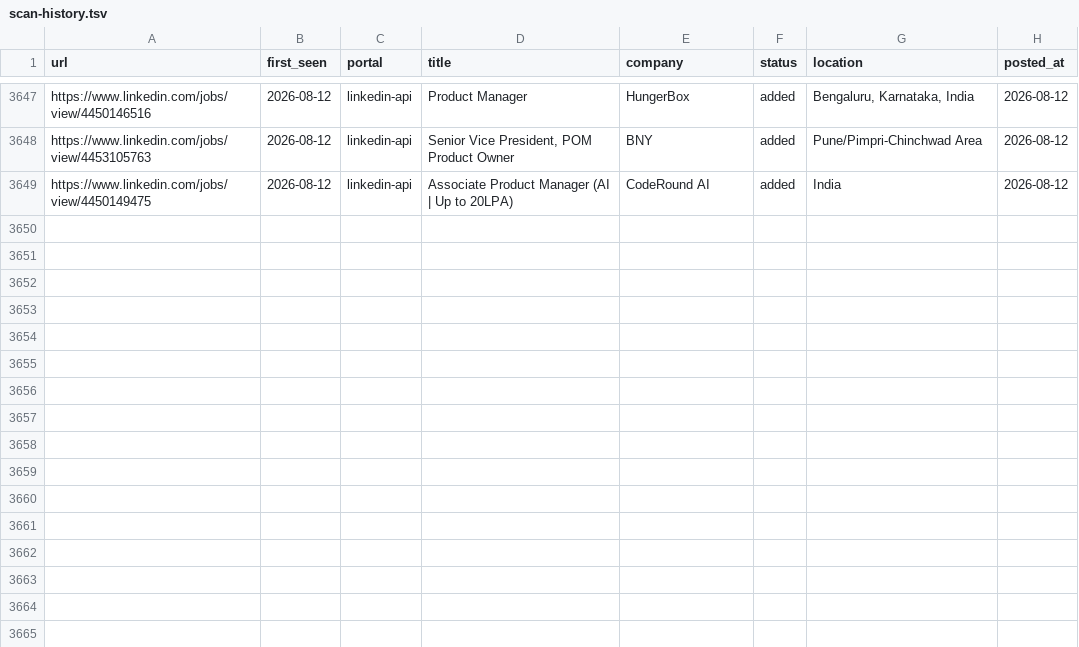
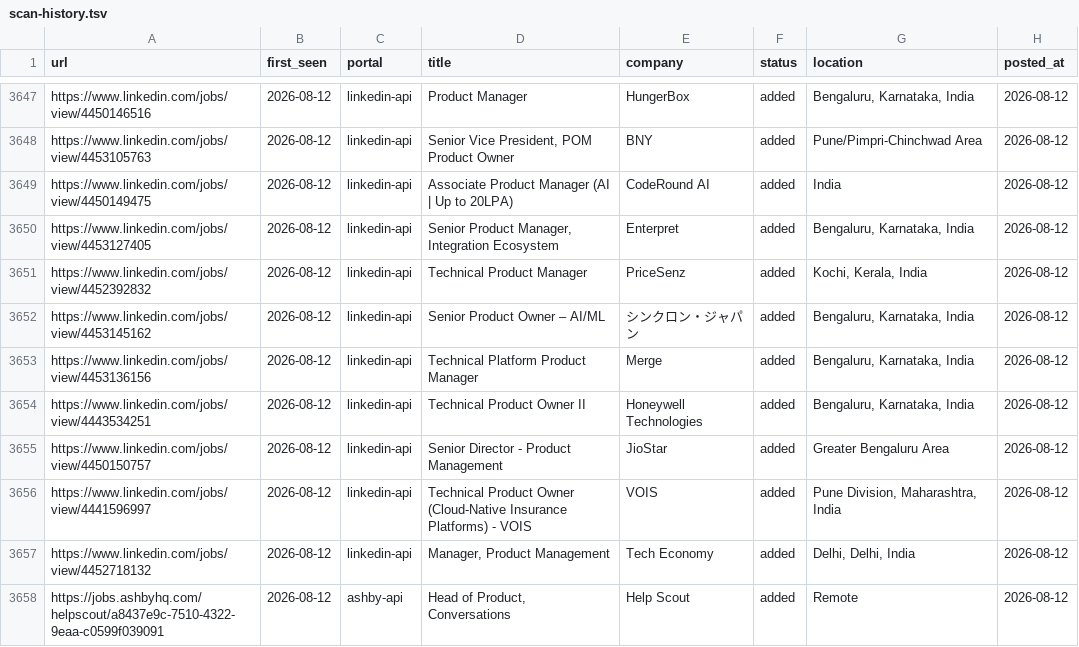
Before and after one commit to Meher1712/career-ops, a TSV file: data/scan-history.tsv, drawn as a sheet; only a part is shown, gaps mark what is left out.

Commit message:
scan: 2026-08-12 — 9 new jobs

```diff
--- a/data/scan-history.tsv
+++ b/data/scan-history.tsv
@@ -3649 +3649,10 @@ https://www.linkedin.com/jobs/view/4453105763	2026-08-12	linkedin-api	Senior Vic
 https://www.linkedin.com/jobs/view/4450149475	2026-08-12	linkedin-api	Associate Product Manager (AI | Up to 20LPA)	CodeRound AI	added	India	2026-08-12
+https://www.linkedin.com/jobs/view/4453127405	2026-08-12	linkedin-api	Senior Product Manager, Integration Ecosystem	Enterpret	added	Bengaluru, Karnataka, India	2026-08-12
+https://www.linkedin.com/jobs/view/4452392832	2026-08-12	linkedin-api	Technical Product Manager	PriceSenz	added	Kochi, Kerala, India	2026-08-12
+https://www.linkedin.com/jobs/view/4453145162	2026-08-12	linkedin-api	Senior Product Owner – AI/ML	シンクロン・ジャパン	added	Bengaluru, Karnataka, India	2026-08-12
+https://www.linkedin.com/jobs/view/4453136156	2026-08-12	linkedin-api	Technical Platform Product Manager	Merge	added	Bengaluru, Karnataka, India	2026-08-12
+https://www.linkedin.com/jobs/view/4443534251	2026-08-12	linkedin-api	Technical Product Owner II	Honeywell Technologies	added	Bengaluru, Karnataka, India	2026-08-12
+https://www.linkedin.com/jobs/view/4450150757	2026-08-12	linkedin-api	Senior Director - Product Management	JioStar	added	Greater Bengaluru Area	2026-08-12
+https://www.linkedin.com/jobs/view/4441596997	2026-08-12	linkedin-api	Technical Product Owner (Cloud-Native Insurance Platforms) - VOIS	VOIS	added	Pune Division, Maharashtra, India	2026-08-12
+https://www.linkedin.com/jobs/view/4452718132	2026-08-12	linkedin-api	Manager, Product Management	Tech Economy	added	Delhi, Delhi, India	2026-08-12
+https://jobs.ashbyhq.com/helpscout/a8437e9c-7510-4322-9eaa-c0599f039091	2026-08-12	ashby-api	Head of Product, Conversations	Help Scout	added	Remote	2026-08-12
```
Also changed, not shown: 1 other file.
